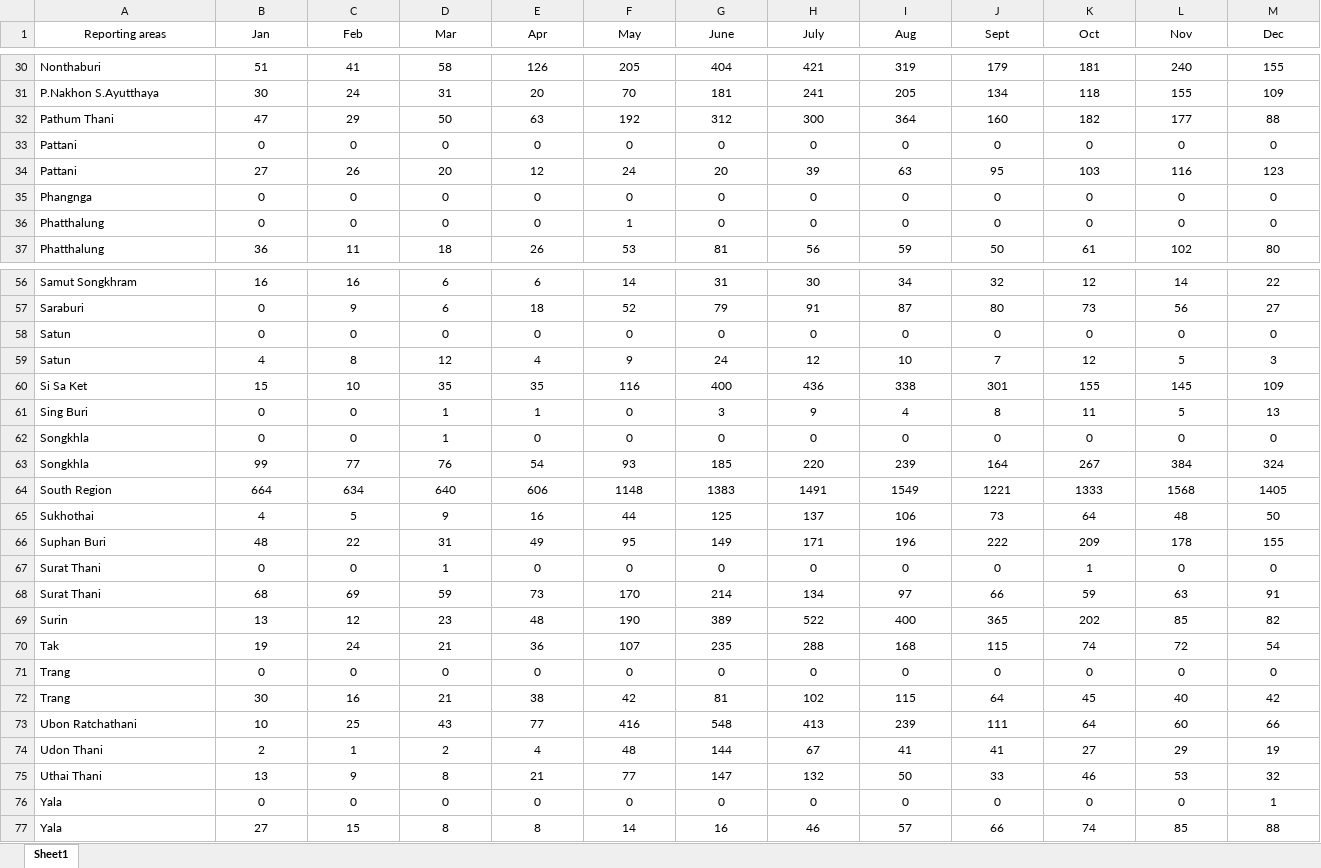
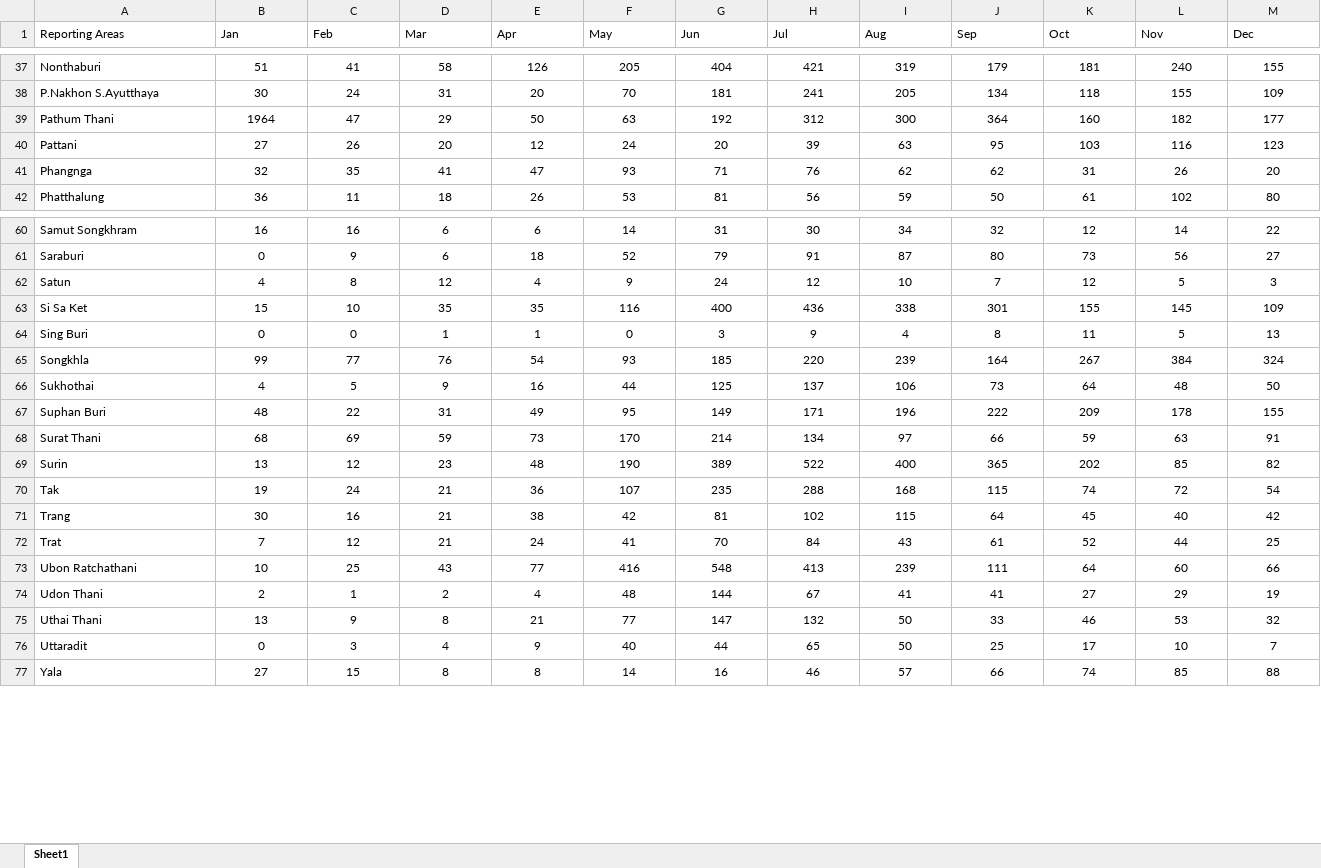
Before and after one commit to datascience-mobi-2023/topic04_team04, an Excel workbook: 2018_dengue_extracted.xlsx, sheet Sheet1, drawn as a sheet; only a part is shown, gaps mark what is left out; values as stored, in another font and other column widths than the file's, no borders; charts and pictures and conditional formats not drawn; removed rows and columns are numbered as before the commit, all else as after; the diff covers the shown part only; the diff names each change by its address in the sheet, - before the commit and + after, or states it on an @@ line.

```diff
--- a/2018_dengue_extracted.xlsx (sheet Sheet1)
+++ b/2018_dengue_extracted.xlsx (sheet Sheet1)
-A1: Reporting areas
+A1: Reporting Areas
-A1:M1 alignment: center
+A1:M1 alignment: left
-G1: June
+G1: Jun
-H1: July
+H1: Jul
-J1: Sept
+J1: Sep
-row 32: Pathum Thani | 47 | 29 | 50 | 63 | 192 | 312 | 300 | 364 | 160 | 182 | 177 | 88
-row 33: Pattani | 0 | 0 | 0 | 0 | 0 | 0 | 0 | 0 | 0 | 0 | 0 | 0
+row 39: Pathum Thani | 1964 | 47 | 29 | 50 | 63 | 192 | 312 | 300 | 364 | 160 | 182 | 177
-row 35: Phangnga | 0 | 0 | 0 | 0 | 0 | 0 | 0 | 0 | 0 | 0 | 0 | 0
-row 36: Phatthalung | 0 | 0 | 0 | 0 | 1 | 0 | 0 | 0 | 0 | 0 | 0 | 0
+row 41: Phangnga | 32 | 35 | 41 | 47 | 93 | 71 | 76 | 62 | 62 | 31 | 26 | 20
-row 58: Satun | 0 | 0 | 0 | 0 | 0 | 0 | 0 | 0 | 0 | 0 | 0 | 0
-row 62: Songkhla | 0 | 0 | 1 | 0 | 0 | 0 | 0 | 0 | 0 | 0 | 0 | 0
-row 64: South Region | 664 | 634 | 640 | 606 | 1148 | 1383 | 1491 | 1549 | 1221 | 1333 | 1568 | 1405
-row 67: Surat Thani | 0 | 0 | 1 | 0 | 0 | 0 | 0 | 0 | 0 | 1 | 0 | 0
-row 71: Trang | 0 | 0 | 0 | 0 | 0 | 0 | 0 | 0 | 0 | 0 | 0 | 0
+row 72: Trat | 7 | 12 | 21 | 24 | 41 | 70 | 84 | 43 | 61 | 52 | 44 | 25
-row 76: Yala | 0 | 0 | 0 | 0 | 0 | 0 | 0 | 0 | 0 | 0 | 0 | 1
+row 76: Uttaradit | 0 | 3 | 4 | 9 | 40 | 44 | 65 | 50 | 25 | 17 | 10 | 7
```
Also changed, not shown: 10 added rows and 4 removed rows elsewhere in this sheet, charts or pictures, 3 other files.
